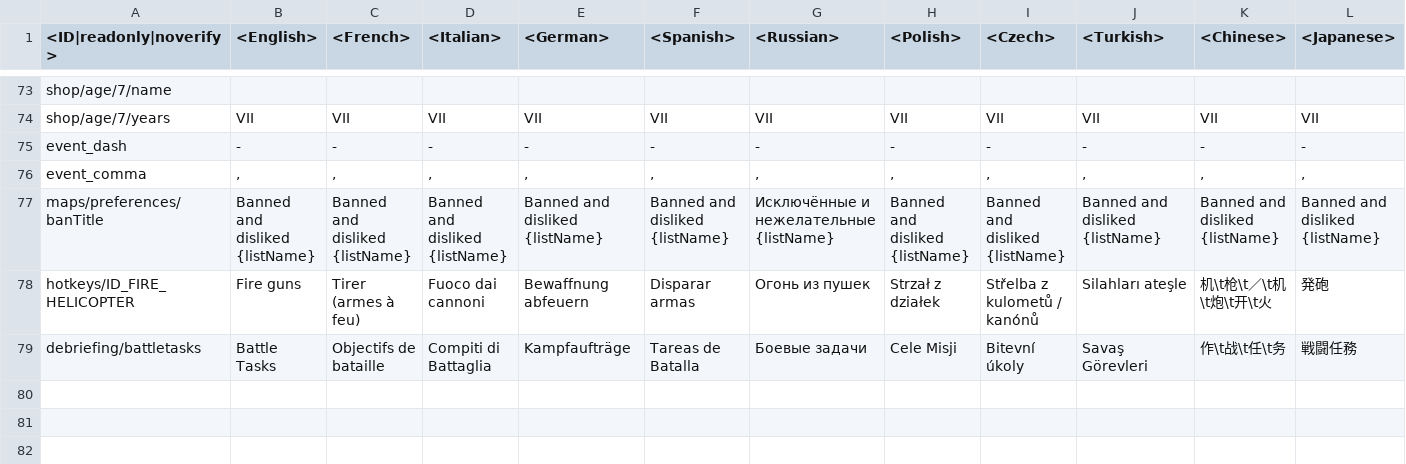
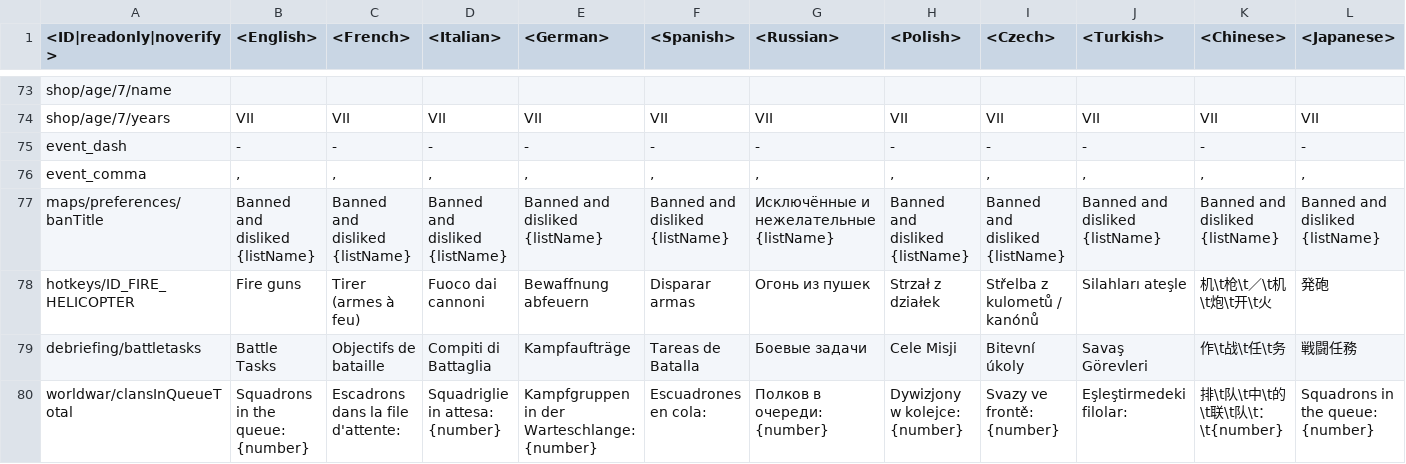
Before and after one commit to VitaliiAndreev/WarThunder_JsonFileChanges, a CSV file: Files/lang.vromfs.bin_u/lang/_missing.csv, drawn as a sheet; only a part is shown, gaps mark what is left out; rows hold the shown columns only; the diff names each change by its address in the sheet, - before the commit and + after, or states it on an @@ line.

```diff
--- a/Files/lang.vromfs.bin_u/lang/_missing.csv
+++ b/Files/lang.vromfs.bin_u/lang/_missing.csv
+row 80: worldwar/сlansInQueueTotal | Squadrons in the queue: {number} | Escadrons dans la file d'attente: | Squadriglie in attesa: {number} | Kampfgruppen in der Warteschlange: {number} | Escuadrones en cola: | Полков в очереди: {number} | Dywizjony w kolejce: {number} | Svazy ve frontě: {number} | Eşleştirmedeki filolar: | 排\t队\t中\t的\t联\t队\t：\t{number} | Squadrons in the queue: {number}
```
Also changed, not shown: 19 other files.
